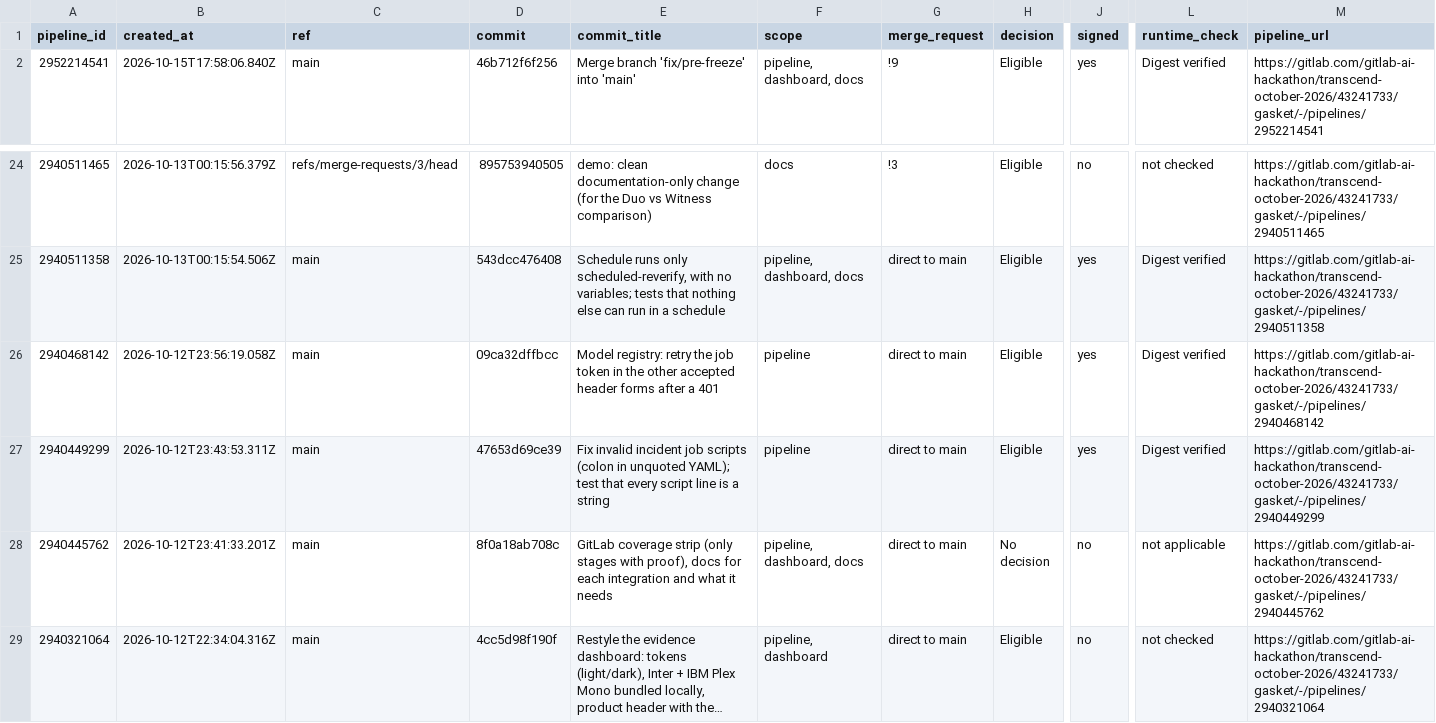
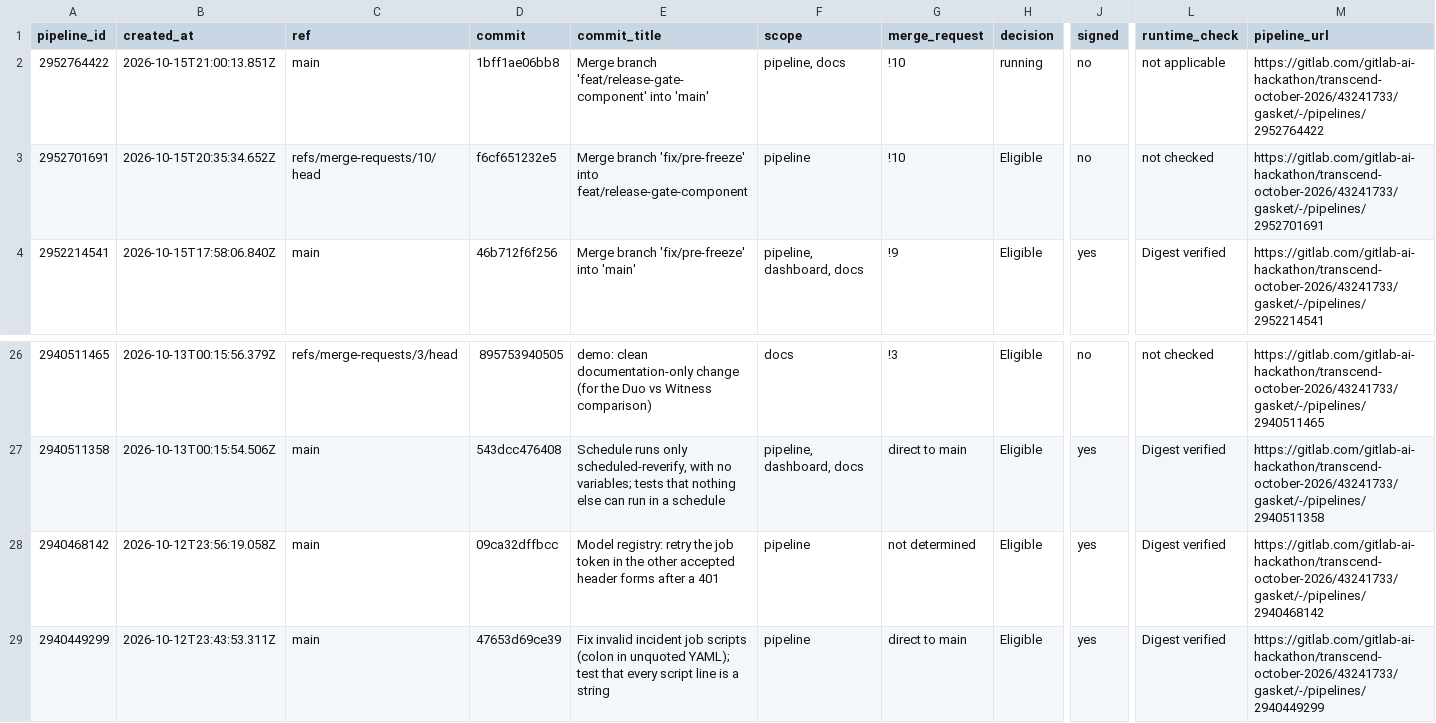
Before and after one commit to sivasuryachandran/gasket-evidence, a CSV file: ledger.csv, drawn as a sheet; only a part is shown, gaps mark what is left out; the shorter side is filled out with more unchanged rows; long unchanged cells end in …; addresses are those after the commit; rows hold the shown columns only; the diff names each change by its address in the sheet, - before the commit and + after, or states it on an @@ line.

```diff
--- a/ledger.csv
+++ b/ledger.csv
+row 2: 2952764422 | 2026-10-15T21:00:13.851Z | main | 1bff1ae06bb8 | Merge branch 'feat/release-gate-component' into 'main' | pipeline, docs | !10 | running | no | not applicable | https://gitlab.com/gitlab-ai-hackathon/transcend-october-2026/43241733/gasket/-/pipelines/2952764422
+row 3: 2952701691 | 2026-10-15T20:35:34.652Z | refs/merge-requests/10/head | f6cf651232e5 | Merge branch 'fix/pre-freeze' into feat/release-gate-component | pipeline | !10 | Eligible | no | not checked | https://gitlab.com/gitlab-ai-hackathon/transcend-october-2026/43241733/gasket/-/pipelines/2952701691
-G28 (merge_request): direct to main
+G28 (merge_request): not determined
```
Also changed, not shown: 8 other files.
